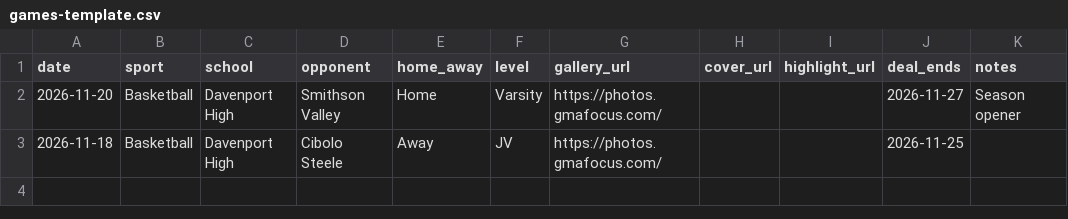
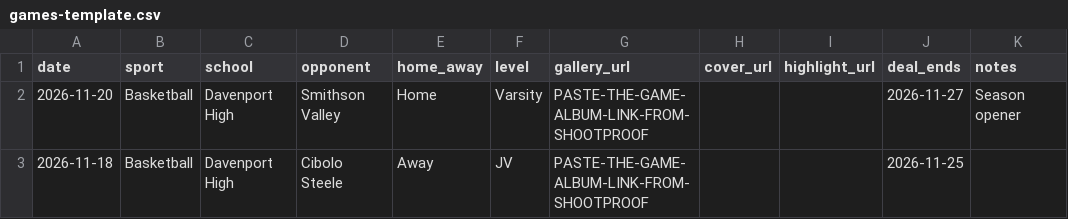
Before and after one commit to wthigpen/gmafocus-cards, a CSV file: games-template.csv, drawn as a sheet.

```diff
--- a/games-template.csv
+++ b/games-template.csv
@@ -1,3 +1,3 @@
 date,sport,school,opponent,home_away,level,gallery_url,cover_url,highlight_url,deal_ends,notes
-2026-11-20,Basketball,Davenport High,Smithson Valley,Home,Varsity,https://photos.gmafocus.com/,,,2026-11-27,Season opener
-2026-11-18,Basketball,Davenport High,Cibolo Steele,Away,JV,https://photos.gmafocus.com/,,,2026-11-25,
+2026-11-20,Basketball,Davenport High,Smithson Valley,Home,Varsity,PASTE-THE-GAME-ALBUM-LINK-FROM-SHOOTPROOF,,,2026-11-27,Season opener
+2026-11-18,Basketball,Davenport High,Cibolo Steele,Away,JV,PASTE-THE-GAME-ALBUM-LINK-FROM-SHOOTPROOF,,,2026-11-25,
```
Also changed, not shown: 5 other files.
